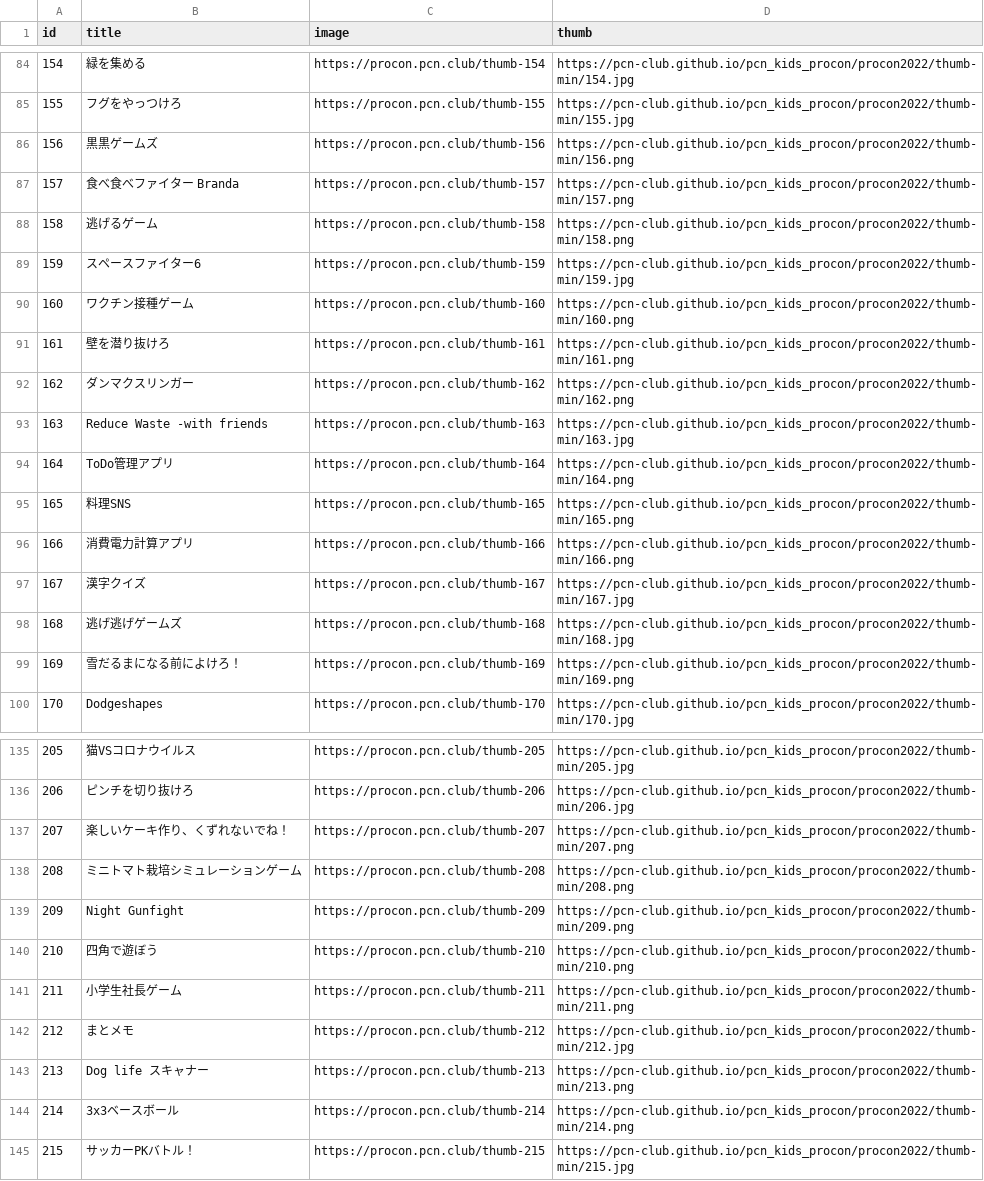
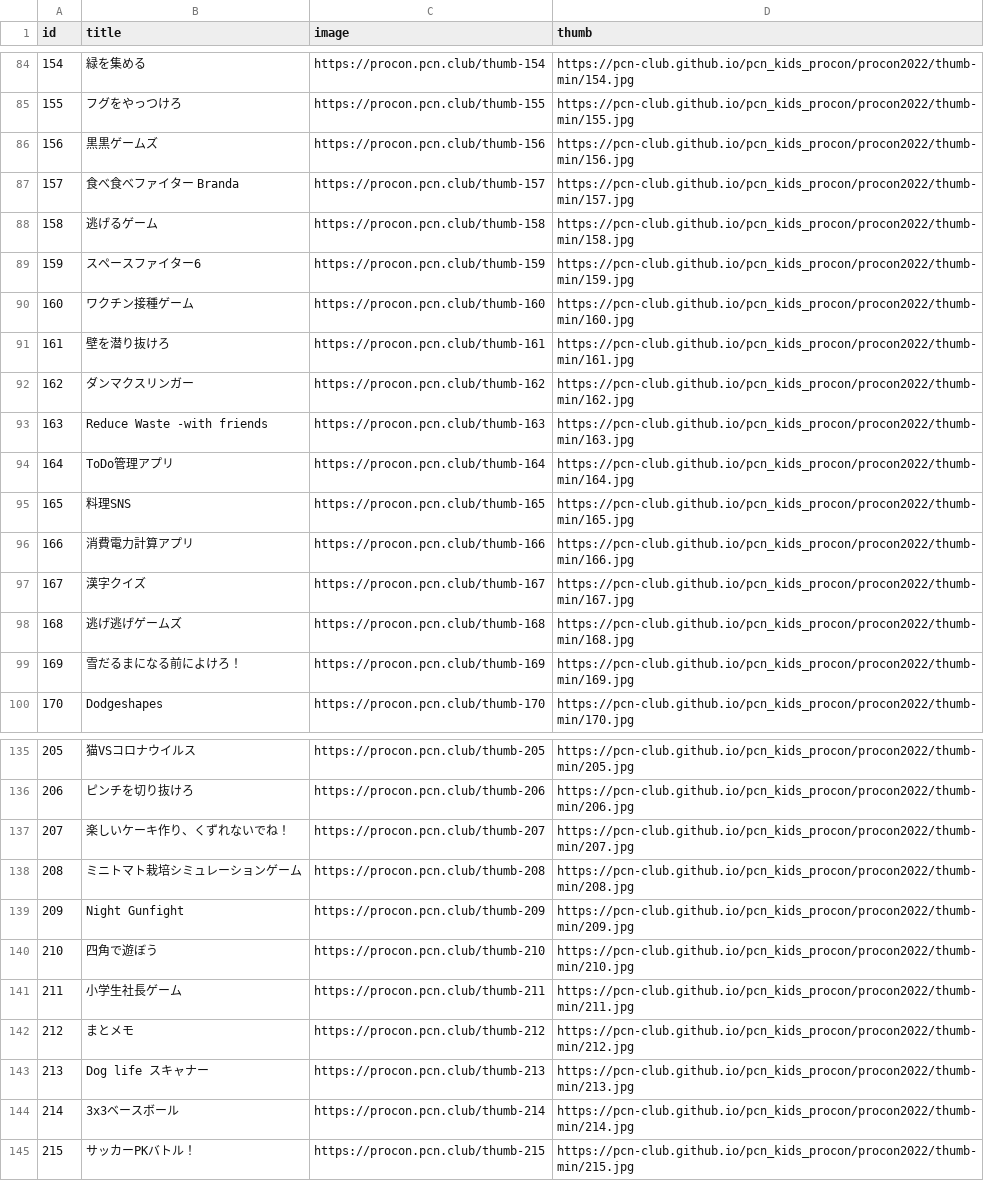
Before and after one commit to pcn-club/pcn_kids_procon, a CSV file: procon2022/procon2022list-min.csv, drawn as a sheet; only a part is shown, gaps mark what is left out; the diff covers the shown part only.

```diff
--- a/procon2022/procon2022list-min.csv
+++ b/procon2022/procon2022list-min.csv
@@ -85,16 +85,16 @@
 155,フグをやっつけろ,https://procon.pcn.club/thumb-155,https://pcn-club.github.io/pcn_kids_procon/procon2022/thumb-min/155.jpg
-156,黒黒ゲームズ,https://procon.pcn.club/thumb-156,https://pcn-club.github.io/pcn_kids_procon/procon2022/thumb-min/156.png
-157,食べ食べファイター　Branda,https://procon.pcn.club/thumb-157,https://pcn-club.github.io/pcn_kids_procon/procon2022/thumb-min/157.png
-158,逃げるゲーム,https://procon.pcn.club/thumb-158,https://pcn-club.github.io/pcn_kids_procon/procon2022/thumb-min/158.png
+156,黒黒ゲームズ,https://procon.pcn.club/thumb-156,https://pcn-club.github.io/pcn_kids_procon/procon2022/thumb-min/156.jpg
+157,食べ食べファイター　Branda,https://procon.pcn.club/thumb-157,https://pcn-club.github.io/pcn_kids_procon/procon2022/thumb-min/157.jpg
+158,逃げるゲーム,https://procon.pcn.club/thumb-158,https://pcn-club.github.io/pcn_kids_procon/procon2022/thumb-min/158.jpg
 159,スペースファイター6,https://procon.pcn.club/thumb-159,https://pcn-club.github.io/pcn_kids_procon/procon2022/thumb-min/159.jpg
-160,ワクチン接種ゲーム,https://procon.pcn.club/thumb-160,https://pcn-club.github.io/pcn_kids_procon/procon2022/thumb-min/160.png
-161,壁を潜り抜けろ,https://procon.pcn.club/thumb-161,https://pcn-club.github.io/pcn_kids_procon/procon2022/thumb-min/161.png
-162,ダンマクスリンガー,https://procon.pcn.club/thumb-162,https://pcn-club.github.io/pcn_kids_procon/procon2022/thumb-min/162.png
+160,ワクチン接種ゲーム,https://procon.pcn.club/thumb-160,https://pcn-club.github.io/pcn_kids_procon/procon2022/thumb-min/160.jpg
+161,壁を潜り抜けろ,https://procon.pcn.club/thumb-161,https://pcn-club.github.io/pcn_kids_procon/procon2022/thumb-min/161.jpg
+162,ダンマクスリンガー,https://procon.pcn.club/thumb-162,https://pcn-club.github.io/pcn_kids_procon/procon2022/thumb-min/162.jpg
 163,Reduce Waste -with friends,https://procon.pcn.club/thumb-163,https://pcn-club.github.io/pcn_kids_procon/procon2022/thumb-min/163.jpg
-164,ToDo管理アプリ,https://procon.pcn.club/thumb-164,https://pcn-club.github.io/pcn_kids_procon/procon2022/thumb-min/164.png
-165,料理SNS,https://procon.pcn.club/thumb-165,https://pcn-club.github.io/pcn_kids_procon/procon2022/thumb-min/165.png
-166,消費電力計算アプリ,https://procon.pcn.club/thumb-166,https://pcn-club.github.io/pcn_kids_procon/procon2022/thumb-min/166.png
+164,ToDo管理アプリ,https://procon.pcn.club/thumb-164,https://pcn-club.github.io/pcn_kids_procon/procon2022/thumb-min/164.jpg
+165,料理SNS,https://procon.pcn.club/thumb-165,https://pcn-club.github.io/pcn_kids_procon/procon2022/thumb-min/165.jpg
+166,消費電力計算アプリ,https://procon.pcn.club/thumb-166,https://pcn-club.github.io/pcn_kids_procon/procon2022/thumb-min/166.jpg
 167,漢字クイズ,https://procon.pcn.club/thumb-167,https://pcn-club.github.io/pcn_kids_procon/procon2022/thumb-min/167.jpg
 168,逃げ逃げゲームズ,https://procon.pcn.club/thumb-168,https://pcn-club.github.io/pcn_kids_procon/procon2022/thumb-min/168.jpg
-169,雪だるまになる前によけろ！,https://procon.pcn.club/thumb-169,https://pcn-club.github.io/pcn_kids_procon/procon2022/thumb-min/169.png
+169,雪だるまになる前によけろ！,https://procon.pcn.club/thumb-169,https://pcn-club.github.io/pcn_kids_procon/procon2022/thumb-min/169.jpg
 170,Dodgeshapes,https://procon.pcn.club/thumb-170,https://pcn-club.github.io/pcn_kids_procon/procon2022/thumb-min/170.jpg
@@ -136,10 +136,10 @@
 206,ピンチを切り抜けろ,https://procon.pcn.club/thumb-206,https://pcn-club.github.io/pcn_kids_procon/procon2022/thumb-min/206.jpg
-207,楽しいケーキ作り、くずれないでね！,https://procon.pcn.club/thumb-207,https://pcn-club.github.io/pcn_kids_procon/procon2022/thumb-min/207.png
-208,ミニトマト栽培シミュレーションゲーム,https://procon.pcn.club/thumb-208,https://pcn-club.github.io/pcn_kids_procon/procon2022/thumb-min/208.png
-209,Night Gunfight,https://procon.pcn.club/thumb-209,https://pcn-club.github.io/pcn_kids_procon/procon2022/thumb-min/209.png
-210,四角で遊ぼう,https://procon.pcn.club/thumb-210,https://pcn-club.github.io/pcn_kids_procon/procon2022/thumb-min/210.png
-211,小学生社長ゲーム,https://procon.pcn.club/thumb-211,https://pcn-club.github.io/pcn_kids_procon/procon2022/thumb-min/211.png
+207,楽しいケーキ作り、くずれないでね！,https://procon.pcn.club/thumb-207,https://pcn-club.github.io/pcn_kids_procon/procon2022/thumb-min/207.jpg
+208,ミニトマト栽培シミュレーションゲーム,https://procon.pcn.club/thumb-208,https://pcn-club.github.io/pcn_kids_procon/procon2022/thumb-min/208.jpg
+209,Night Gunfight,https://procon.pcn.club/thumb-209,https://pcn-club.github.io/pcn_kids_procon/procon2022/thumb-min/209.jpg
+210,四角で遊ぼう,https://procon.pcn.club/thumb-210,https://pcn-club.github.io/pcn_kids_procon/procon2022/thumb-min/210.jpg
+211,小学生社長ゲーム,https://procon.pcn.club/thumb-211,https://pcn-club.github.io/pcn_kids_procon/procon2022/thumb-min/211.jpg
 212,まとメモ,https://procon.pcn.club/thumb-212,https://pcn-club.github.io/pcn_kids_procon/procon2022/thumb-min/212.jpg
-213,Dog life　スキャナー,https://procon.pcn.club/thumb-213,https://pcn-club.github.io/pcn_kids_procon/procon2022/thumb-min/213.png
-214,3x3ベースボール,https://procon.pcn.club/thumb-214,https://pcn-club.github.io/pcn_kids_procon/procon2022/thumb-min/214.png
+213,Dog life　スキャナー,https://procon.pcn.club/thumb-213,https://pcn-club.github.io/pcn_kids_procon/procon2022/thumb-min/213.jpg
+214,3x3ベースボール,https://procon.pcn.club/thumb-214,https://pcn-club.github.io/pcn_kids_procon/procon2022/thumb-min/214.jpg
 215,サッカーPKバトル！,https://procon.pcn.club/thumb-215,https://pcn-club.github.io/pcn_kids_procon/procon2022/thumb-min/215.jpg
```
Also changed, not shown: 47 edited cells elsewhere in this file, 3 other files.
